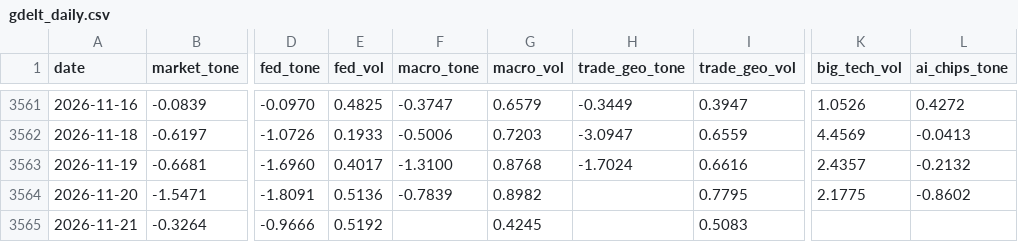
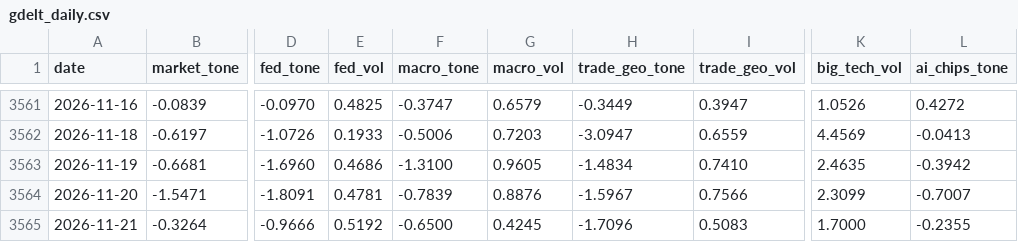
Before and after one commit to therbn12/nas100-data-relay, a CSV file: data/gdelt_daily.csv, drawn as a sheet; only a part is shown, gaps mark what is left out; the diff names each change by its address in the sheet, - before the commit and + after, or states it on an @@ line.

Commit message:
data refresh 2026-11-22T15:31:16Z

```diff
--- a/data/gdelt_daily.csv
+++ b/data/gdelt_daily.csv
-E3563 (fed_vol): 0.4017
+E3563 (fed_vol): 0.4686
-G3563 (macro_vol): 0.8768
+G3563 (macro_vol): 0.9605
-H3563 (trade_geo_tone): -1.7024
+H3563 (trade_geo_tone): -1.4834
-I3563 (trade_geo_vol): 0.6616
+I3563 (trade_geo_vol): 0.7410
-K3563 (big_tech_vol): 2.4357
+K3563 (big_tech_vol): 2.4635
-L3563 (ai_chips_tone): -0.2132
+L3563 (ai_chips_tone): -0.3942
-E3564 (fed_vol): 0.5136
+E3564 (fed_vol): 0.4781
-G3564 (macro_vol): 0.8982
+G3564 (macro_vol): 0.8876
-H3564 (trade_geo_tone): (empty)
+H3564 (trade_geo_tone): -1.5967
-I3564 (trade_geo_vol): 0.7795
+I3564 (trade_geo_vol): 0.7566
-K3564 (big_tech_vol): 2.1775
+K3564 (big_tech_vol): 2.3099
-L3564 (ai_chips_tone): -0.8602
+L3564 (ai_chips_tone): -0.7007
-F3565 (macro_tone): (empty)
+F3565 (macro_tone): -0.6500
-H3565 (trade_geo_tone): (empty)
+H3565 (trade_geo_tone): -1.7096
-K3565 (big_tech_vol): (empty)
+K3565 (big_tech_vol): 1.7000
-L3565 (ai_chips_tone): (empty)
+L3565 (ai_chips_tone): -0.2355
```
